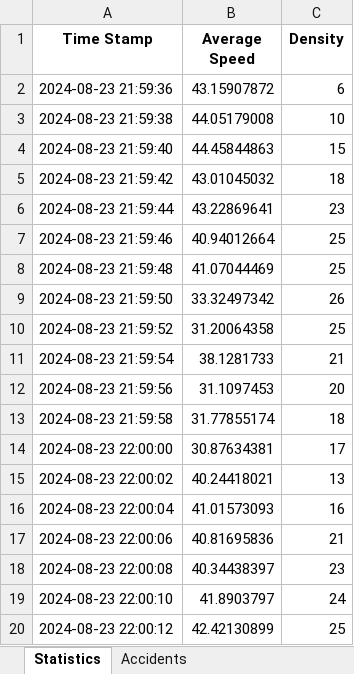
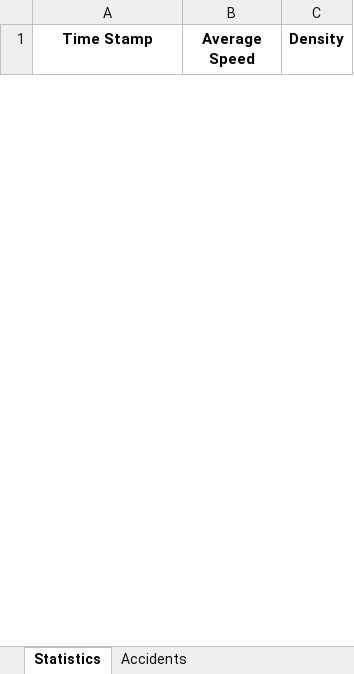
Before and after one commit to Yuvallacher/Traffic_Simulator, an Excel workbook: simulation_data.xlsx, sheet Statistics, drawn as a sheet; only a part is shown; values as stored, in another font and other column widths than the file's, no borders; removed rows and columns are numbered as before the commit, all else as after; the diff covers the shown part only; the diff names each change by its address in the sheet, - before the commit and + after, or states it on an @@ line.

```diff
--- a/simulation_data.xlsx (sheet Statistics)
+++ b/simulation_data.xlsx (sheet Statistics)
-row 2: 2024-08-23 21:59:36 | 43.15907872 | 6
-row 3: 2024-08-23 21:59:38 | 44.05179008 | 10
-row 4: 2024-08-23 21:59:40 | 44.45844863 | 15
-row 5: 2024-08-23 21:59:42 | 43.01045032 | 18
-row 6: 2024-08-23 21:59:44 | 43.22869641 | 23
-row 7: 2024-08-23 21:59:46 | 40.94012664 | 25
-row 8: 2024-08-23 21:59:48 | 41.07044469 | 25
-row 9: 2024-08-23 21:59:50 | 33.32497342 | 26
-row 10: 2024-08-23 21:59:52 | 31.20064358 | 25
-row 11: 2024-08-23 21:59:54 | 38.1281733 | 21
-row 12: 2024-08-23 21:59:56 | 31.1097453 | 20
-row 13: 2024-08-23 21:59:58 | 31.77855174 | 18
-row 14: 2024-08-23 22:00:00 | 30.87634381 | 17
-row 15: 2024-08-23 22:00:02 | 40.24418021 | 13
-row 16: 2024-08-23 22:00:04 | 41.01573093 | 16
-row 17: 2024-08-23 22:00:06 | 40.81695836 | 21
-row 18: 2024-08-23 22:00:08 | 40.34438397 | 23
-row 19: 2024-08-23 22:00:10 | 41.8903797 | 24
-row 20: 2024-08-23 22:00:12 | 42.42130899 | 25
```
Also changed, not shown: 5 added rows and 11 removed rows elsewhere in this sheet, sheet Accidents, 31 other files.
